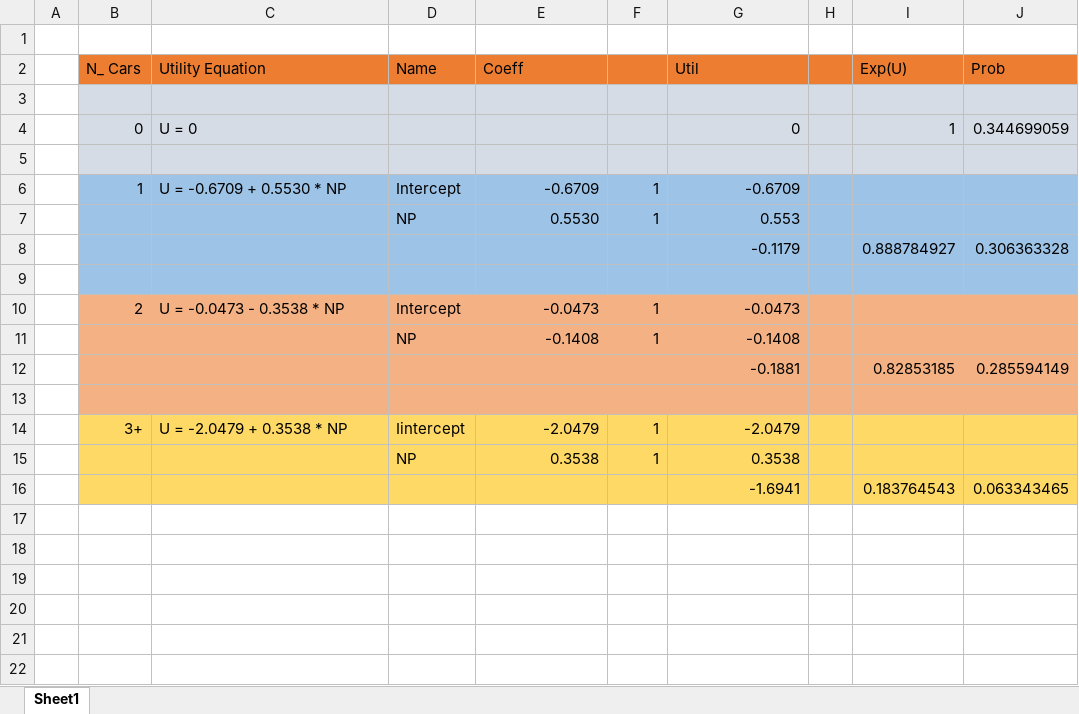
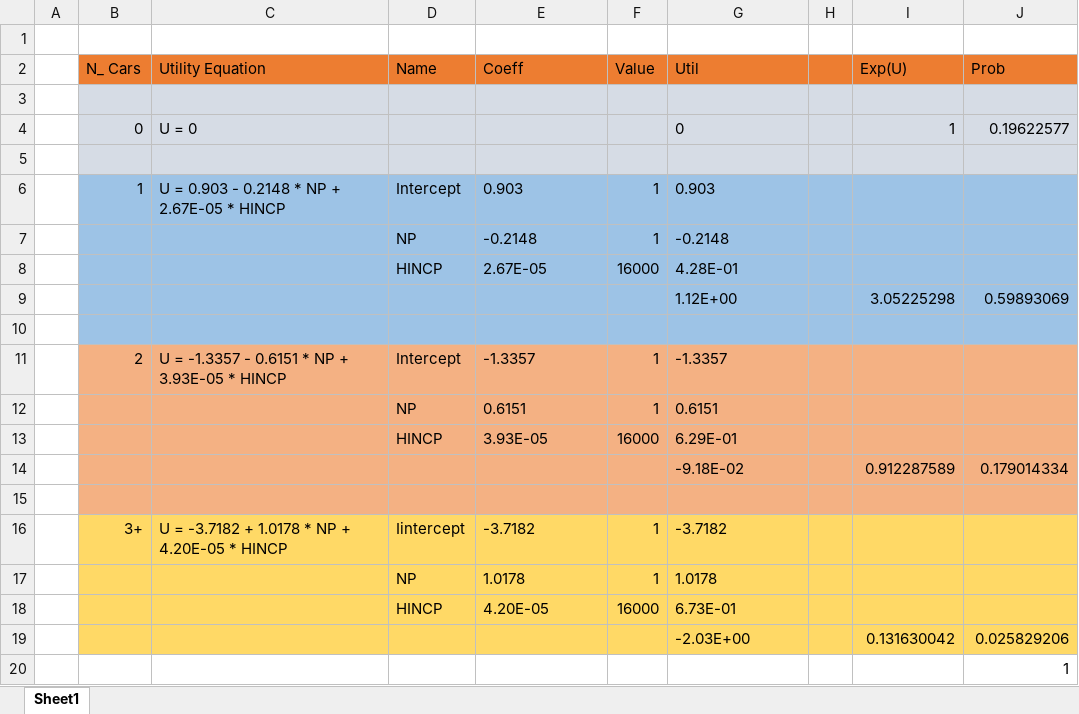
Before and after one commit to ebantwi/ce599, an Excel workbook: 17-Discrete Choice/Logit.xlsx, sheet Sheet1, drawn as a sheet; values as stored, in another font and other column widths than the file's, no borders; removed rows and columns are numbered as before the commit, all else as after; the diff names each change by its address in the sheet, - before the commit and + after, or states it on an @@ line.

```diff
--- a/17-Discrete Choice/Logit.xlsx (sheet Sheet1)
+++ b/17-Discrete Choice/Logit.xlsx (sheet Sheet1)
-F2: (empty)
+F2: Value
-G4 alignment: right
+G4 alignment: left
-J4 (Prob): 0.344699059
+J4 (Prob): 0.19622577
-C6 (Utility Equation): U = -0.6709 + 0.5530 * NP
+C6 (Utility Equation): U = 0.903 - 0.2148 * NP + 2.67E-05 * HINCP
-E6 (Coeff): -0.6709
+E6 (Coeff): 0.903
-E6:E7 alignment: right
+E6:E7 alignment: left
-G6 (Util): -0.6709
+G6 (Util): 0.903
-G6:G7 alignment: right
+G6:G7 alignment: left
-E7 (Coeff): 0.5530
+E7 (Coeff): -0.2148
-G7 (Util): 0.553
+G7 (Util): -0.2148
-row 8:  |  |  |  |  |  | -0.1179 |  | 0.888784927 | 0.306363328
+row 8:  |  |  | HINCP | 2.67E-05 | 16000 | 4.28E-01
+row 9:  |  |  |  |  |  | 1.12E+00 |  | 3.05225298 | 0.59893069
-C11 (Utility Equation): U = -0.0473 - 0.3538 * NP
+C11 (Utility Equation): U = -1.3357 - 0.6151 * NP + 3.93E-05 * HINCP
-E11 (Coeff): -0.0473
+E11 (Coeff): -1.3357
-E11:E12 alignment: right
+E11:E12 alignment: left
-G11 (Util): -0.0473
+G11 (Util): -1.3357
-G11:G12 alignment: right
+G11:G12 alignment: left
-E12 (Coeff): -0.1408
+E12 (Coeff): 0.6151
-G12 (Util): -0.1408
+G12 (Util): 0.6151
-row 12:  |  |  |  |  |  | -0.1881 |  | 0.82853185 | 0.285594149
+row 13:  |  |  | HINCP | 3.93E-05 | 16000 | 6.29E-01
+row 14:  |  |  |  |  |  | -9.18E-02 |  | 0.912287589 | 0.179014334
-C16 (Utility Equation): U = -2.0479 + 0.3538 * NP
+C16 (Utility Equation): U = -3.7182 + 1.0178 * NP + 4.20E-05 * HINCP
-E16 (Coeff): -2.0479
+E16 (Coeff): -3.7182
-E16:E17 alignment: right
+E16:E17 alignment: left
-G16 (Util): -2.0479
+G16 (Util): -3.7182
-G16:G17 alignment: right
+G16:G17 alignment: left
-E17 (Coeff): 0.3538
+E17 (Coeff): 1.0178
-G17 (Util): 0.3538
+G17 (Util): 1.0178
-row 16:  |  |  |  |  |  | -1.6941 |  | 0.183764543 | 0.063343465
+row 18:  |  |  | HINCP | 4.20E-05 | 16000 | 6.73E-01
+row 19:  |  |  |  |  |  | -2.03E+00 |  | 0.131630042 | 0.025829206
+row 20:  |  |  |  |  |  |  |  |  | 1
```
Also changed, not shown: 1 other file.
